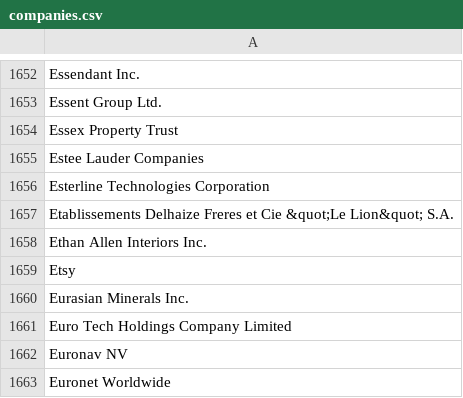
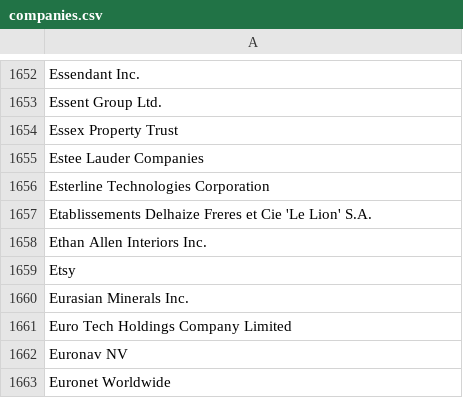
Before and after one commit to jillesvangurp/inbot-testfixtures, a CSV file: src/main/resources/inbot-testfixtures/companies.csv, drawn as a sheet; only a part is shown, gaps mark what is left out.

Commit message:
HTML Quotation changed into real character

```diff
--- a/src/main/resources/inbot-testfixtures/companies.csv
+++ b/src/main/resources/inbot-testfixtures/companies.csv
@@ -1656,3 +1656,3 @@ Estee Lauder Companies
 Esterline Technologies Corporation
-Etablissements Delhaize Freres et Cie &quot;Le Lion&quot; S.A.
+Etablissements Delhaize Freres et Cie 'Le Lion' S.A.
 Ethan Allen Interiors Inc.
```
